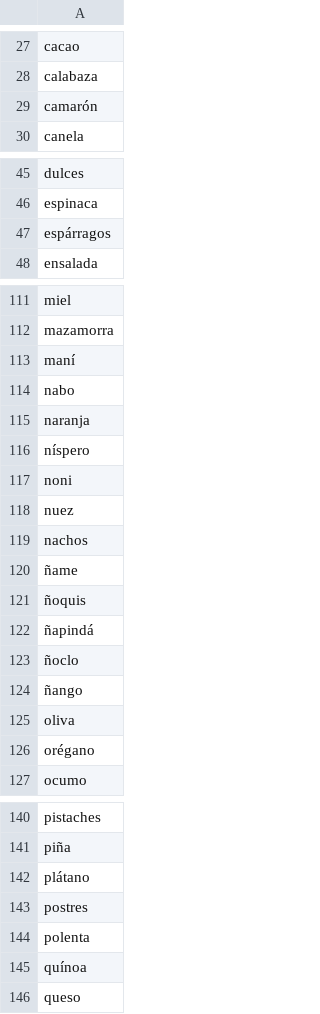
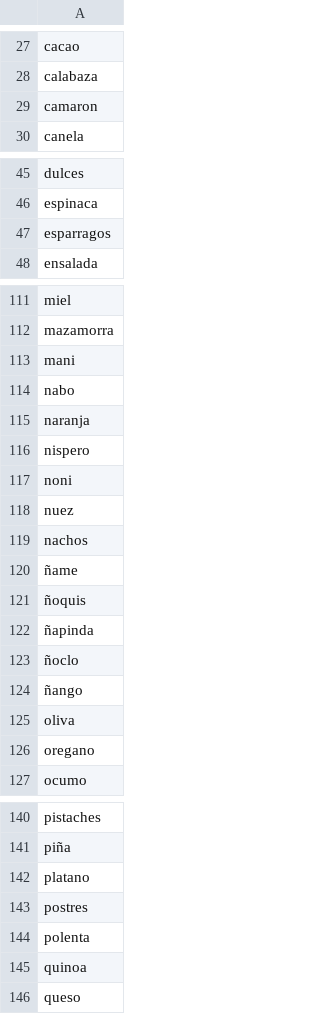
Before and after one commit to Milvflor/LLG5, a CSV file: SopadeLetras5/src/data/food.csv, drawn as a sheet; only a part is shown, gaps mark what is left out; the diff covers the shown part only.

```diff
--- a/SopadeLetras5/src/data/food.csv
+++ b/SopadeLetras5/src/data/food.csv
@@ -28,3 +28,3 @@ cacao
 calabaza
-camarón
+camaron
 canela
@@ -46,3 +46,3 @@ dulces
 espinaca
-espárragos
+esparragos
 ensalada
@@ -112,6 +112,6 @@ miel
 mazamorra
-maní
+mani
 nabo
 naranja
-níspero
+nispero
 noni
@@ -121,3 +121,3 @@ nachos
 ñoquis
-ñapindá
+ñapinda
 ñoclo
@@ -125,3 +125,3 @@ nachos
 oliva
-orégano
+oregano
 ocumo
@@ -141,6 +141,6 @@ pistaches
 piña
-plátano
+platano
 postres
 polenta
-quínoa
+quinoa
 queso
```
Also changed, not shown: 27 edited cells elsewhere in this file, SopadeLetras5/src/data/plant.csv, 11 other files.
